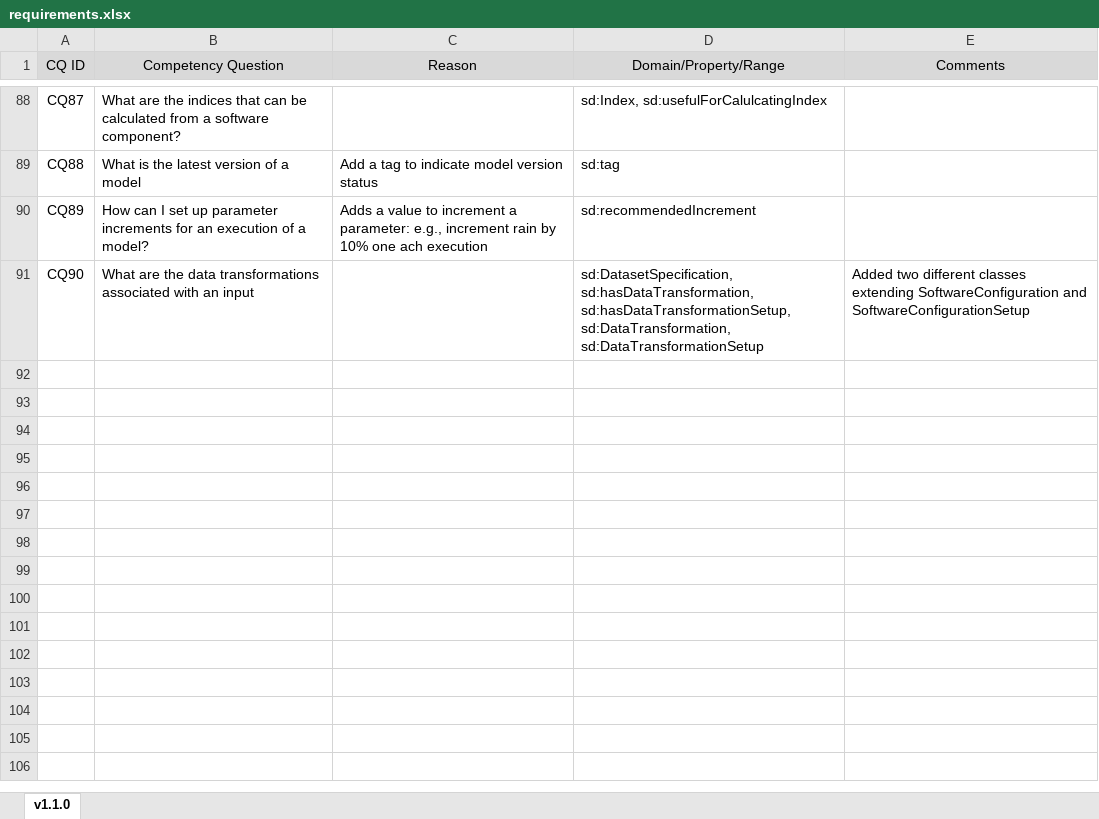
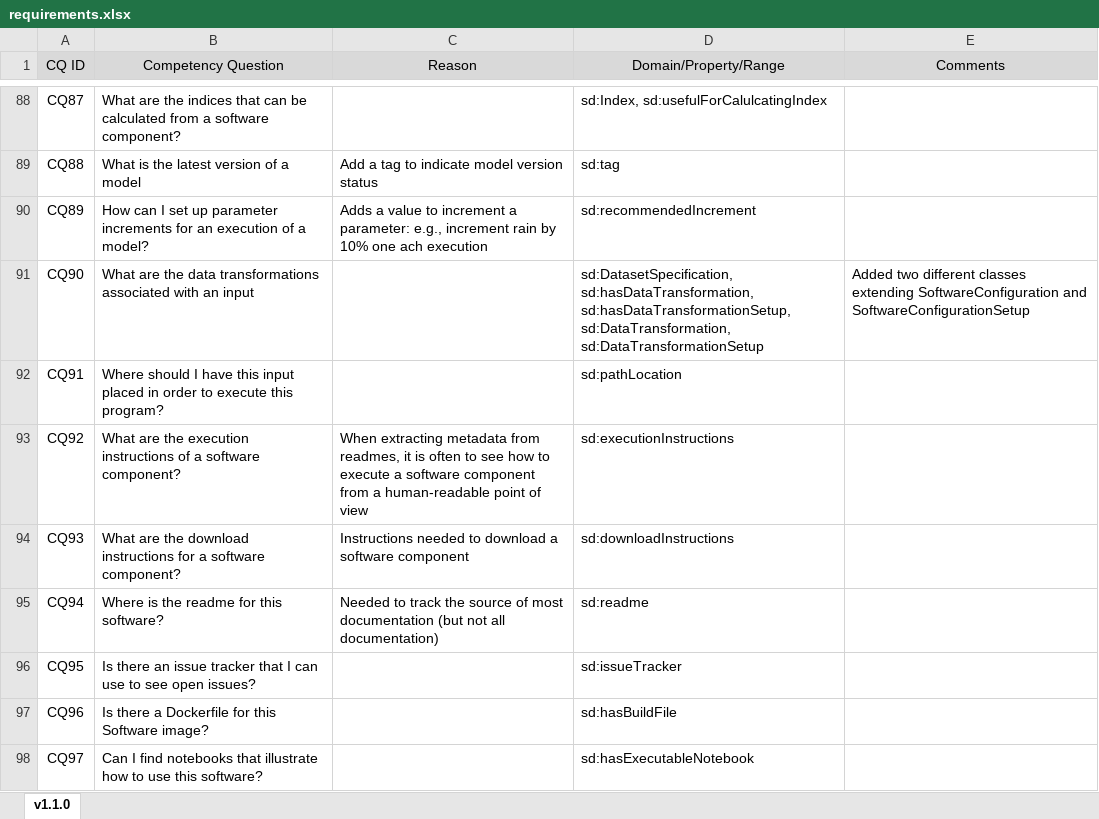
Before and after one commit to KnowledgeCaptureAndDiscovery/SoftwareDescriptionOntology, an Excel workbook: requirements/requirements.xlsx, sheet v1.1.0, drawn as a sheet; only a part is shown, gaps mark what is left out; values as stored, in another font and other column widths than the file's, no borders; the diff names each change by its address in the sheet, - before the commit and + after, or states it on an @@ line.

```diff
--- a/requirements/requirements.xlsx (sheet v1.1.0)
+++ b/requirements/requirements.xlsx (sheet v1.1.0)
+row 92: CQ91 | Where should I have this input placed in order to execute this program? |  | sd:pathLocation
+row 93: CQ92 | What are the execution instructions of a software component? | When extracting metadata from readmes, it is often to see how to execute a software component from a human-readable point of view | sd:executionInstructions
+row 94: CQ93 | What are the download instructions for a software component? | Instructions needed to download a software component | sd:downloadInstructions
+row 95: CQ94 | Where is the readme for this software? | Needed to track the source of most documentation (but not all documentation) | sd:readme
+row 96: CQ95 | Is there an issue tracker that I can use to see open issues? |  | sd:issueTracker
+row 97: CQ96 | Is there a Dockerfile for this Software image? |  | sd:hasBuildFile
+row 98: CQ97 | Can I find notebooks that illustrate how to use this software? |  | sd:hasExecutableNotebook
```
Also changed, not shown: 1 other file.
